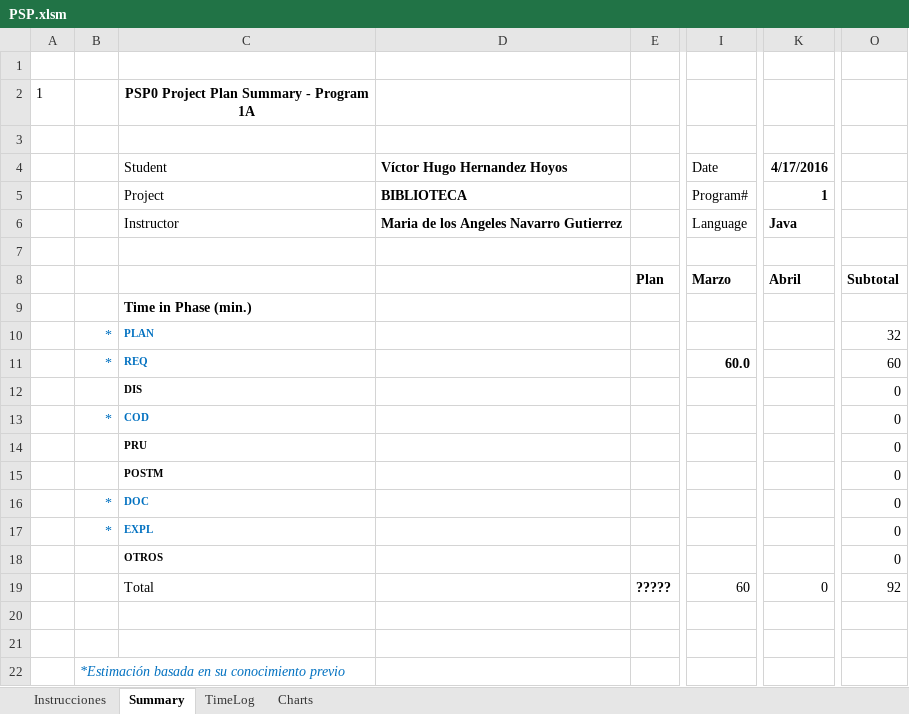
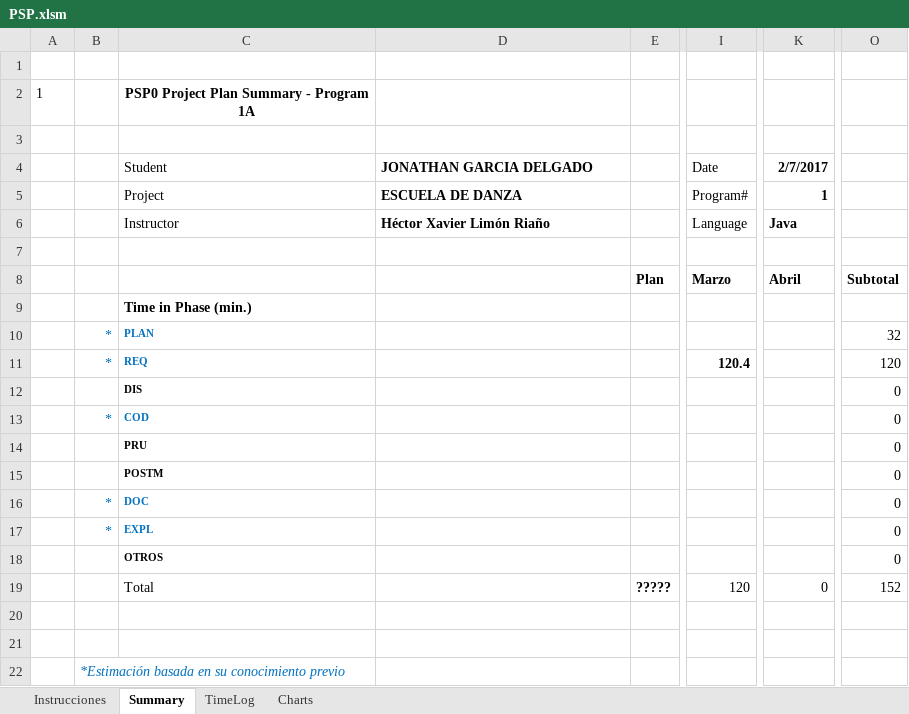
Before and after one commit to EHECATL506/DesarrolloSoftware, an Excel workbook: psps/PSP.xlsm, sheet Summary, drawn as a sheet; only a part is shown, gaps mark what is left out; values as stored, in another font and other column widths than the file's, no borders; charts and pictures not drawn; the diff names each change by its address in the sheet, - before the commit and + after, or states it on an @@ line.

```diff
--- a/psps/PSP.xlsm (sheet Summary)
+++ b/psps/PSP.xlsm (sheet Summary)
-D4: Víctor Hugo Hernandez Hoyos
+D4: JONATHAN GARCIA DELGADO
-K4: 4/17/2016
+K4: 2/7/2017
-D5 (JONATHAN GARCIA DELGADO): BIBLIOTECA
+D5 (JONATHAN GARCIA DELGADO): ESCUELA DE DANZA
-D6 (JONATHAN GARCIA DELGADO): Maria de los Angeles Navarro Gutierrez
+D6 (JONATHAN GARCIA DELGADO): Héctor Xavier Limón Riaño
-I11 (Date): 60.0
+I11 (Date): 120.4
-O11: 60
+O11: 120
-I19 (Date): 60
+I19 (Date): 120
-O19: 92
+O19: 152
```
Also changed, not shown: sheet TimeLog.
